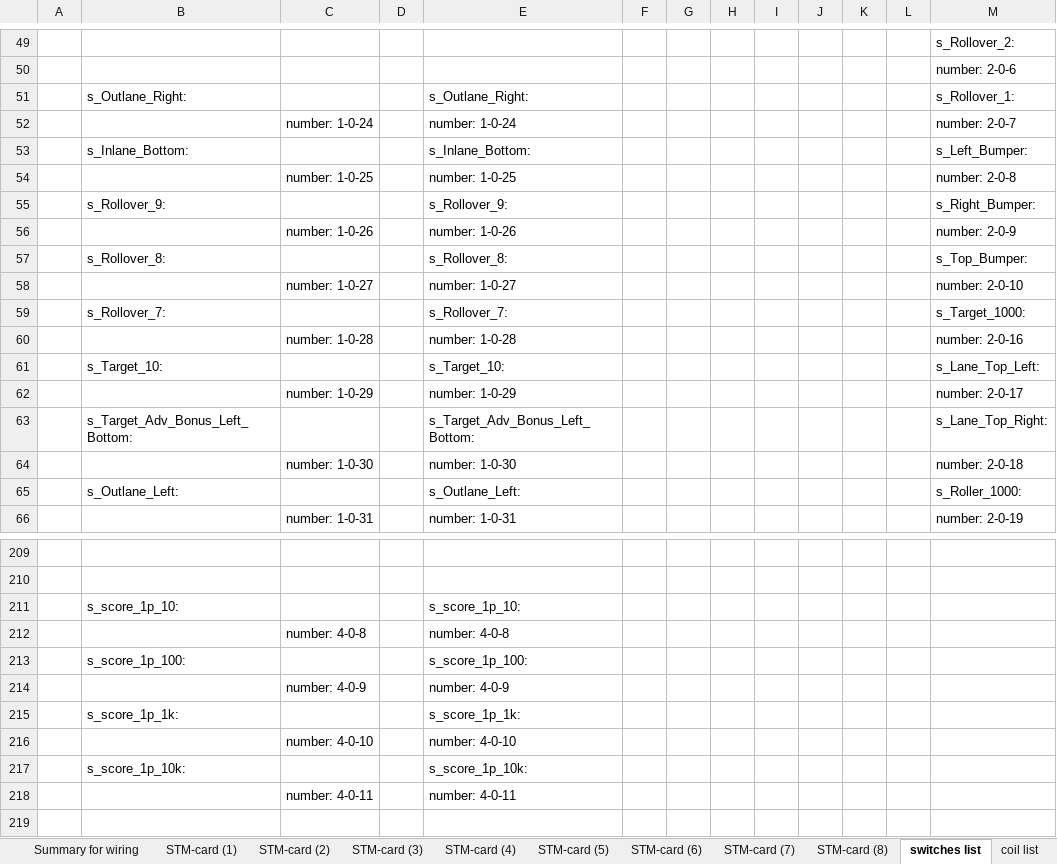
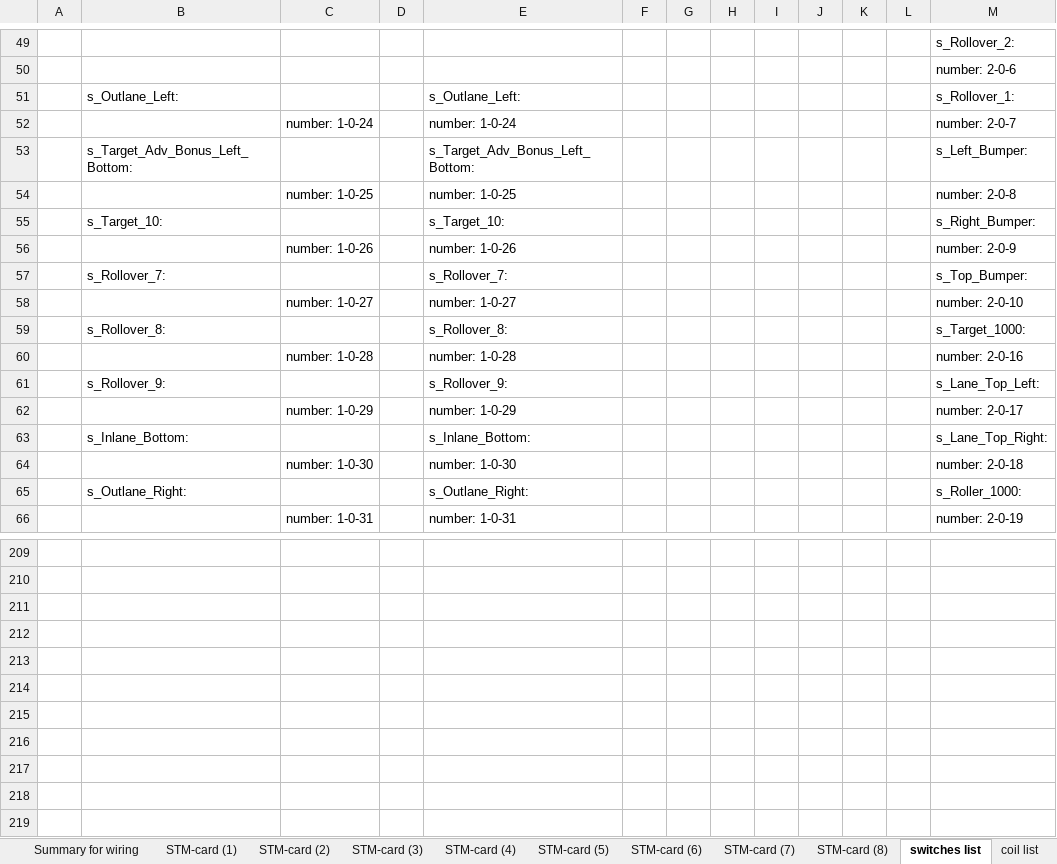
Before and after one commit to BENETNATH/mpf_dealers_choice, an Excel workbook: card-config-dealer.xlsm, sheet switches list, drawn as a sheet; only a part is shown, gaps mark what is left out; the shorter side is filled out with more unchanged rows; values as stored, in another font and other column widths than the file's, no borders; charts and pictures not drawn; removed rows and columns are numbered as before the commit, all else as after; the diff covers the shown part only; the diff names each change by its address in the sheet, - before the commit and + after, or states it on an @@ line.

```diff
--- a/card-config-dealer.xlsm (sheet switches list)
+++ b/card-config-dealer.xlsm (sheet switches list)
-B51: s_Outlane_Right:
+B51: s_Outlane_Left:
-E51: s_Outlane_Right:
+E51: s_Outlane_Left:
-row 53:  | s_Inlane_Bottom: |  |  | s_Inlane_Bottom: |  |  |  |  |  |  |  | s_Left_Bumper:
+row 53:  | s_Target_Adv_Bonus_Left_Bottom: |  |  | s_Target_Adv_Bonus_Left_Bottom: |  |  |  |  |  |  |  | s_Left_Bumper:
-row 55:  | s_Rollover_9: |  |  | s_Rollover_9: |  |  |  |  |  |  |  | s_Right_Bumper:
+row 55:  | s_Target_10: |  |  | s_Target_10: |  |  |  |  |  |  |  | s_Right_Bumper:
-B57: s_Rollover_8:
+B57: s_Rollover_7:
-E57: s_Rollover_8:
+E57: s_Rollover_7:
-B59: s_Rollover_7:
+B59: s_Rollover_8:
-E59: s_Rollover_7:
+E59: s_Rollover_8:
-row 61:  | s_Target_10: |  |  | s_Target_10: |  |  |  |  |  |  |  | s_Lane_Top_Left:
+row 61:  | s_Rollover_9: |  |  | s_Rollover_9: |  |  |  |  |  |  |  | s_Lane_Top_Left:
-row 63:  | s_Target_Adv_Bonus_Left_Bottom: |  |  | s_Target_Adv_Bonus_Left_Bottom: |  |  |  |  |  |  |  | s_Lane_Top_Right:
+row 63:  | s_Inlane_Bottom: |  |  | s_Inlane_Bottom: |  |  |  |  |  |  |  | s_Lane_Top_Right:
-B65: s_Outlane_Left:
+B65: s_Outlane_Right:
-E65: s_Outlane_Left:
+E65: s_Outlane_Right:
@@ row 211 moved to row 227: s_score_1p_10: @@
-row 212:  |  | number: 4-0-8 |  | number: 4-0-8
@@ row 213 moved to row 229: s_score_1p_100: @@
-row 214:  |  | number: 4-0-9 |  | number: 4-0-9
@@ row 215 moved to row 231: s_score_1p_1k: @@
-row 216:  |  | number: 4-0-10 |  | number: 4-0-10
@@ row 217 moved to row 233: s_score_1p_10k: @@
-row 218:  |  | number: 4-0-11 |  | number: 4-0-11
```
Also changed, not shown: 4 added rows, 2 moved rows and 12 edited cells elsewhere in this sheet, sheet LEDS list, sheet incandescent list, sheet STM-card (4), sheet STM-card (6), sheet Summary for wiring, sheet coil list, 2 more sheets, formulas that keep their value, 49 other files.
